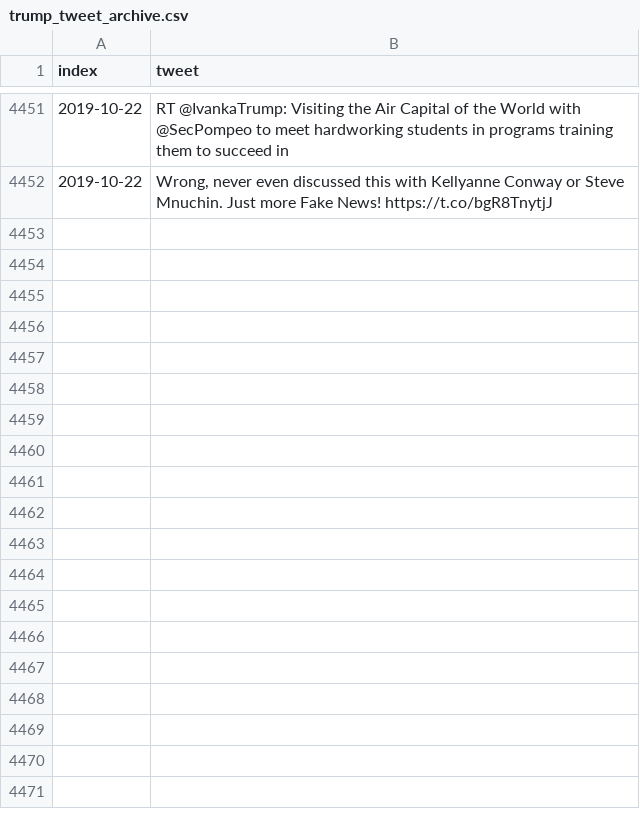
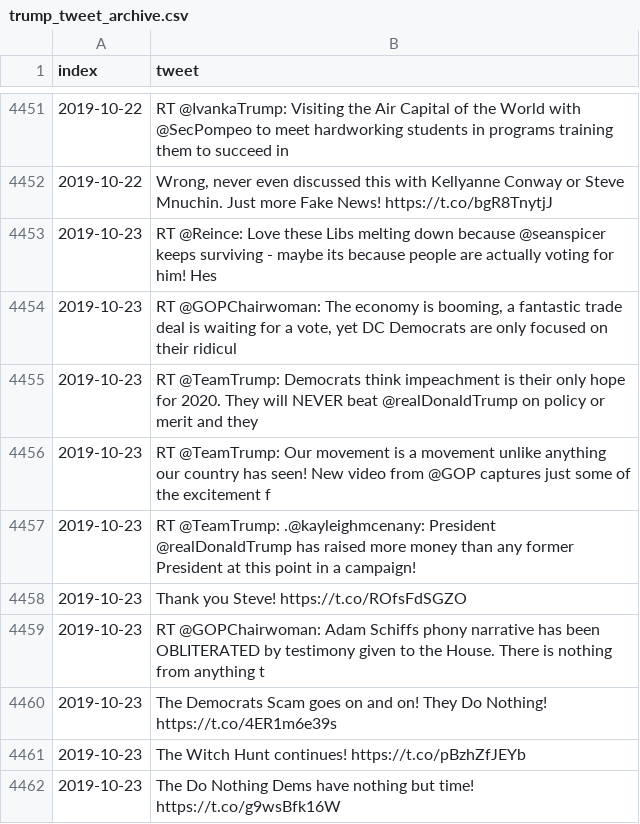
Before and after one commit to freedomtowin/algo-trading, a CSV file: data/trump_tweet_archive.csv, drawn as a sheet; only a part is shown, gaps mark what is left out.

Commit message:
push tweets

```diff
--- a/data/trump_tweet_archive.csv
+++ b/data/trump_tweet_archive.csv
@@ -4452 +4452,11 @@ index,tweet
 2019-10-22,"Wrong, never even discussed this with Kellyanne Conway or Steve Mnuchin. Just more Fake News! https://t.co/bgR8TnytjJ"
+2019-10-23,RT @Reince: Love these Libs melting down because @seanspicer keeps surviving - maybe its because people are actually voting for him! Hes
+2019-10-23,"RT @GOPChairwoman: The economy is booming, a fantastic trade deal is waiting for a vote, yet DC Democrats are only focused on their ridicul"
+2019-10-23,RT @TeamTrump: Democrats think impeachment is their only hope for 2020.  They will NEVER beat @realDonaldTrump on policy or merit and they
+2019-10-23,RT @TeamTrump: Our movement is a movement unlike anything our country has seen!  New video from @GOP captures just some of the excitement f
+2019-10-23,RT @TeamTrump: .@kayleighmcenany: President @realDonaldTrump has raised more money than any former President at this point in a campaign!
+2019-10-23,Thank you Steve! https://t.co/ROfsFdSGZO
+2019-10-23,RT @GOPChairwoman: Adam Schiffs phony narrative has been OBLITERATED by testimony given to the House.  There is nothing from anything t
+2019-10-23,The Democrats Scam goes on and on! They Do Nothing! https://t.co/4ER1m6e39s
+2019-10-23,The Witch Hunt continues! https://t.co/pBzhZfJEYb
+2019-10-23,The Do Nothing Dems have nothing but time! https://t.co/g9wsBfk16W
```
